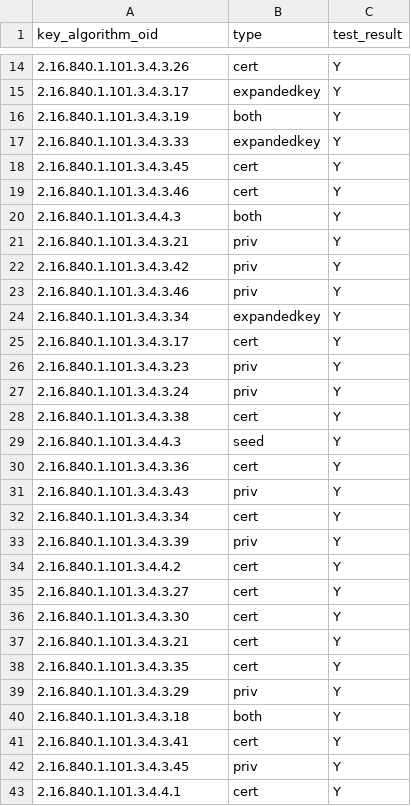
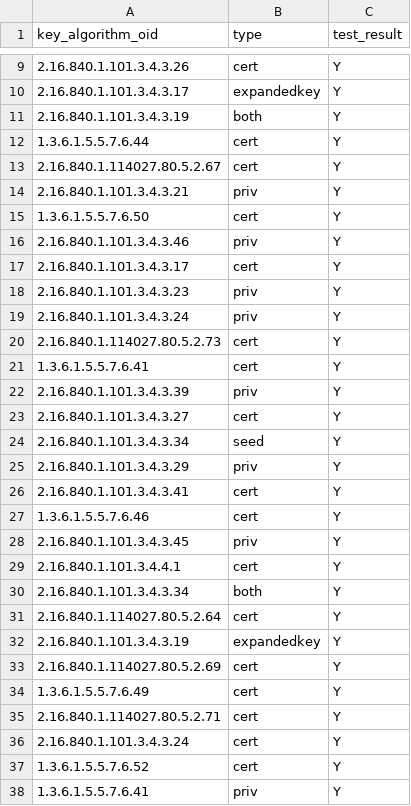
Before and after one commit to IETF-Hackathon/pqc-certificates, a CSV file: providers/cht/compatMatrices/artifacts_certs_r5/cryptonext_cht.csv, drawn as a sheet; only a part is shown, gaps mark what is left out; the diff covers the shown part only.

```diff
--- a/providers/cht/compatMatrices/artifacts_certs_r5/cryptonext_cht.csv
+++ b/providers/cht/compatMatrices/artifacts_certs_r5/cryptonext_cht.csv
@@ -16,10 +11,7 @@ key_algorithm_oid,type,test_result
 2.16.840.1.101.3.4.3.19,both,Y
-2.16.840.1.101.3.4.3.33,expandedkey,Y
-2.16.840.1.101.3.4.3.45,cert,Y
-2.16.840.1.101.3.4.3.46,cert,Y
-2.16.840.1.101.3.4.4.3,both,Y
+1.3.6.1.5.5.7.6.44,cert,Y
+2.16.840.1.114027.80.5.2.67,cert,Y
 2.16.840.1.101.3.4.3.21,priv,Y
-2.16.840.1.101.3.4.3.42,priv,Y
+1.3.6.1.5.5.7.6.50,cert,Y
 2.16.840.1.101.3.4.3.46,priv,Y
-2.16.840.1.101.3.4.3.34,expandedkey,Y
 2.16.840.1.101.3.4.3.17,cert,Y
@@ -27,17 +19,20 @@ key_algorithm_oid,type,test_result
 2.16.840.1.101.3.4.3.24,priv,Y
-2.16.840.1.101.3.4.3.38,cert,Y
-2.16.840.1.101.3.4.4.3,seed,Y
-2.16.840.1.101.3.4.3.36,cert,Y
-2.16.840.1.101.3.4.3.43,priv,Y
-2.16.840.1.101.3.4.3.34,cert,Y
+2.16.840.1.114027.80.5.2.73,cert,Y
+1.3.6.1.5.5.7.6.41,cert,Y
 2.16.840.1.101.3.4.3.39,priv,Y
-2.16.840.1.101.3.4.4.2,cert,Y
 2.16.840.1.101.3.4.3.27,cert,Y
-2.16.840.1.101.3.4.3.30,cert,Y
-2.16.840.1.101.3.4.3.21,cert,Y
-2.16.840.1.101.3.4.3.35,cert,Y
+2.16.840.1.101.3.4.3.34,seed,Y
 2.16.840.1.101.3.4.3.29,priv,Y
-2.16.840.1.101.3.4.3.18,both,Y
 2.16.840.1.101.3.4.3.41,cert,Y
+1.3.6.1.5.5.7.6.46,cert,Y
 2.16.840.1.101.3.4.3.45,priv,Y
 2.16.840.1.101.3.4.4.1,cert,Y
+2.16.840.1.101.3.4.3.34,both,Y
+2.16.840.1.114027.80.5.2.64,cert,Y
+2.16.840.1.101.3.4.3.19,expandedkey,Y
+2.16.840.1.114027.80.5.2.69,cert,Y
+1.3.6.1.5.5.7.6.49,cert,Y
+2.16.840.1.114027.80.5.2.71,cert,Y
+2.16.840.1.101.3.4.3.24,cert,Y
+1.3.6.1.5.5.7.6.52,cert,Y
+1.3.6.1.5.5.7.6.41,priv,Y
```
Also changed, not shown: 45 added rows, 15 moved rows and 4 edited cells elsewhere in this file, providers/cht/compatMatrices/artifacts_certs_r5/cht_cht.csv, 1 other file.
